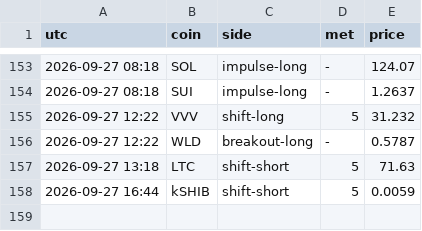
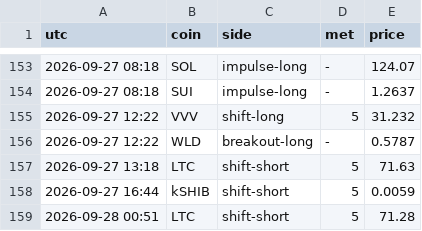
Before and after one commit to pleeb756/Setup-grader-alerts-, a CSV file: alerts_log.csv, drawn as a sheet; only a part is shown, gaps mark what is left out.

Commit message:
Update alert state

```diff
--- a/alerts_log.csv
+++ b/alerts_log.csv
@@ -158 +158,2 @@ utc,coin,side,met,price
 2026-09-27 16:44,kSHIB,shift-short,5,0.0059
+2026-09-28 00:51,LTC,shift-short,5,71.28
```
Also changed, not shown: 2 other files.
